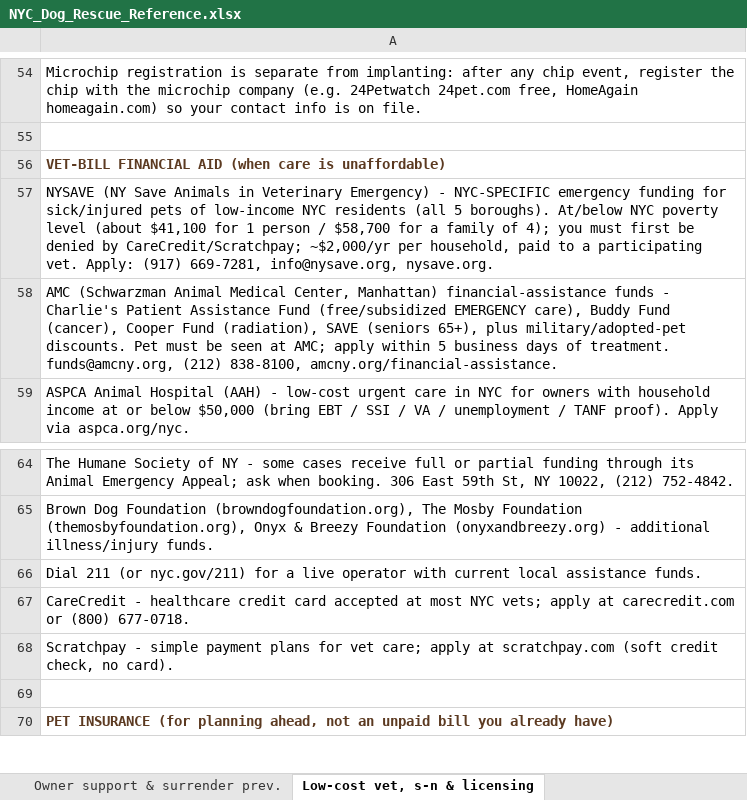
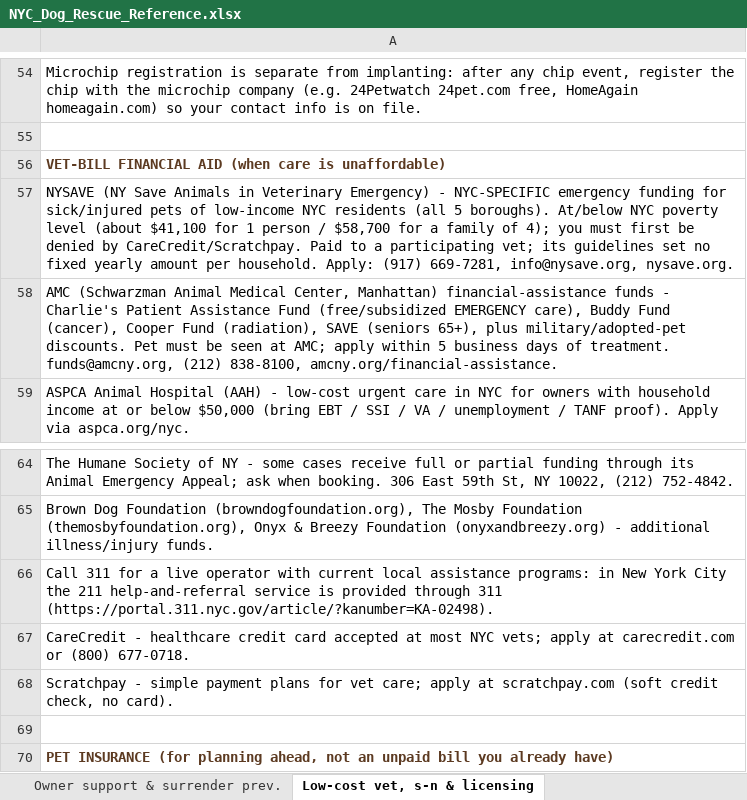
Before and after one commit to btaylor62000-spec/nyc-animal-rescue, an Excel workbook: research/NYC_Dog_Rescue_Reference.xlsx, sheet Low-cost vet, s-n & licensing, drawn as a sheet; only a part is shown, gaps mark what is left out; values as stored, in another font and other column widths than the file's, no borders; the diff names each change by its address in the sheet, - before the commit and + after, or states it on an @@ line.

```diff
--- a/research/NYC_Dog_Rescue_Reference.xlsx (sheet Low-cost vet, s-n & licensing)
+++ b/research/NYC_Dog_Rescue_Reference.xlsx (sheet Low-cost vet, s-n & licensing)
-A57: …denied by CareCredit/Scratchpay; ~$2,000/yr per household, paid to a participating vet. Apply: (917)…
+A57: …denied by CareCredit/Scratchpay. Paid to a participating vet; its guidelines set no fixed yearly amount per household. Apply: (917)…
-A66: Dial 211 (or nyc.gov/211) for a live operator with current local assistance funds.
+A66: Call 311 for a live operator with current local assistance programs: in New York City the 211 help-and-referral service is provided through 311 (https://portal.311.nyc.gov/article/?kanumber=KA-02498).
```
Also changed, not shown: research/NYC_Cat_Rescue_TNR_Reference.xlsx, research/NYC_Exotic_SmallAnimal_Wildlife_Reference.xlsx, 10 other files.
